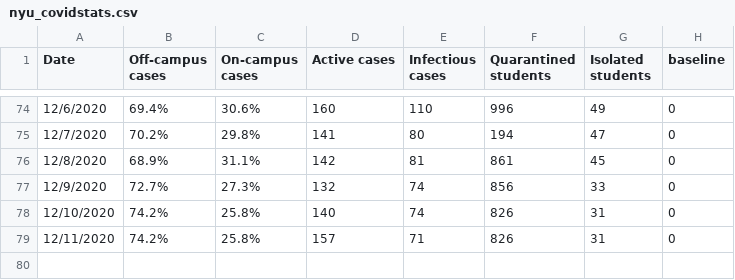
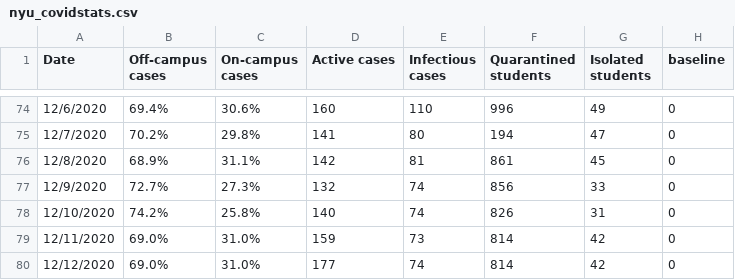
Before and after one commit to violettracker/nyutracker, a CSV file: dynamic/nyu_covidstats.csv, drawn as a sheet; only a part is shown, gaps mark what is left out.

```diff
--- a/dynamic/nyu_covidstats.csv
+++ b/dynamic/nyu_covidstats.csv
@@ -78,2 +78,3 @@
 12/10/2020,74.2%,25.8%,140,74,826,31,0
-12/11/2020,74.2%,25.8%,157,71,826,31,0
+12/11/2020,69.0%,31.0%,159,73,814,42,0
+12/12/2020,69.0%,31.0%,177,74,814,42,0
```
Also changed, not shown: dynamic/nyu_bycampus.csv, dynamic/nyu_bycampus_tests.csv, 3 other files.
